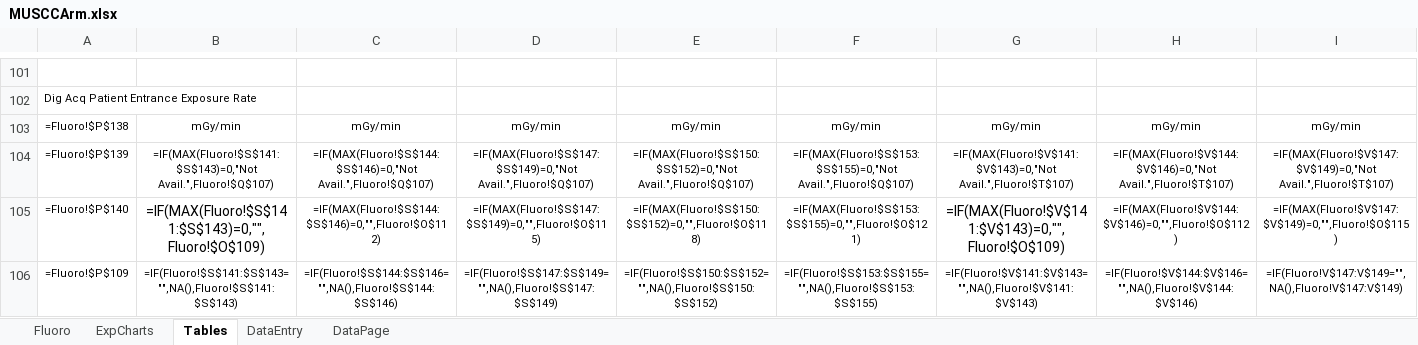
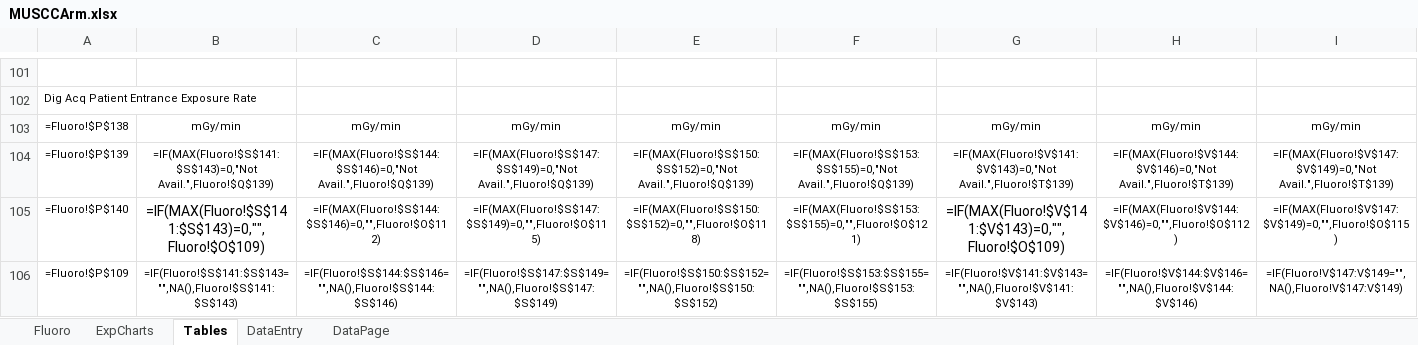
Before and after one commit to imabug/EquipTestingSpreadsheets, an Excel workbook: MUSCCArm.xlsx, sheet Tables, drawn as a sheet; only a part is shown, gaps mark what is left out; values as stored, in another font and other column widths than the file's, no borders; formulas are shown in place of their values; charts and pictures not drawn; the diff covers the shown part only; the diff names each change by its address in the sheet, - before the commit and + after, or states it on an @@ line.

Commit message:
Fix cell references for graph legends

```diff
--- a/MUSCCArm.xlsx (sheet Tables)
+++ b/MUSCCArm.xlsx (sheet Tables)
-B104: =IF(MAX(Fluoro!$S$141:$S$143)=0,"Not Avail.",Fluoro!$Q$107)
+B104: =IF(MAX(Fluoro!$S$141:$S$143)=0,"Not Avail.",Fluoro!$Q$139)
-C104: =IF(MAX(Fluoro!$S$144:$S$146)=0,"Not Avail.",Fluoro!$Q$107)
+C104: =IF(MAX(Fluoro!$S$144:$S$146)=0,"Not Avail.",Fluoro!$Q$139)
-D104: =IF(MAX(Fluoro!$S$147:$S$149)=0,"Not Avail.",Fluoro!$Q$107)
+D104: =IF(MAX(Fluoro!$S$147:$S$149)=0,"Not Avail.",Fluoro!$Q$139)
-E104: =IF(MAX(Fluoro!$S$150:$S$152)=0,"Not Avail.",Fluoro!$Q$107)
+E104: =IF(MAX(Fluoro!$S$150:$S$152)=0,"Not Avail.",Fluoro!$Q$139)
-F104: =IF(MAX(Fluoro!$S$153:$S$155)=0,"Not Avail.",Fluoro!$Q$107)
+F104: =IF(MAX(Fluoro!$S$153:$S$155)=0,"Not Avail.",Fluoro!$Q$139)
-G104: =IF(MAX(Fluoro!$V$141:$V$143)=0,"Not Avail.",Fluoro!$T$107)
+G104: =IF(MAX(Fluoro!$V$141:$V$143)=0,"Not Avail.",Fluoro!$T$139)
-H104: =IF(MAX(Fluoro!$V$144:$V$146)=0,"Not Avail.",Fluoro!$T$107)
+H104: =IF(MAX(Fluoro!$V$144:$V$146)=0,"Not Avail.",Fluoro!$T$139)
-I104: =IF(MAX(Fluoro!$V$147:$V$149)=0,"Not Avail.",Fluoro!$T$107)
+I104: =IF(MAX(Fluoro!$V$147:$V$149)=0,"Not Avail.",Fluoro!$T$139)
```
Also changed, not shown: 7 edited cells elsewhere in this sheet.
